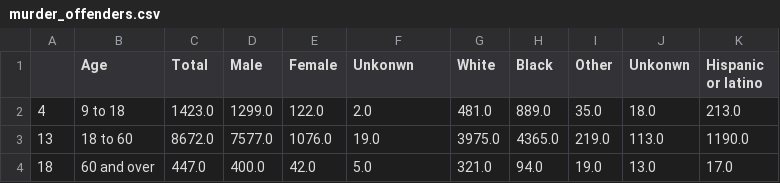
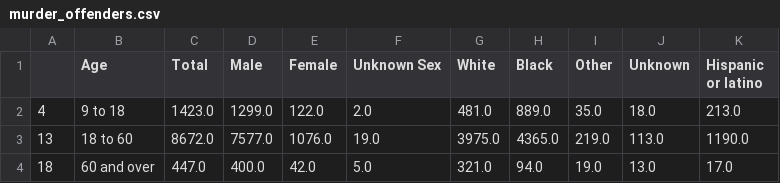
Before and after one commit to JahnabDutta/dv-min-project, a CSV file: data-dir/murder_offenders.csv, drawn as a sheet.

```diff
--- a/data-dir/murder_offenders.csv
+++ b/data-dir/murder_offenders.csv
@@ -1,2 +1,2 @@
-,Age,Total,Male,Female,Unkonwn,White,Black,Other,Unkonwn,Hispanic or latino
+,Age,Total,Male,Female,Unknown Sex,White,Black,Other,Unknown,Hispanic or latino
 4,9 to 18,1423.0,1299.0,122.0,2.0,481.0,889.0,35.0,18.0,213.0
```
Also changed, not shown: 1 other file.
